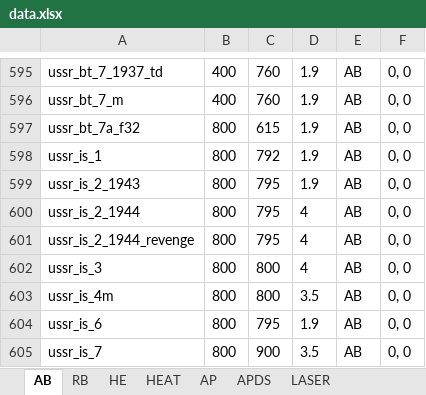
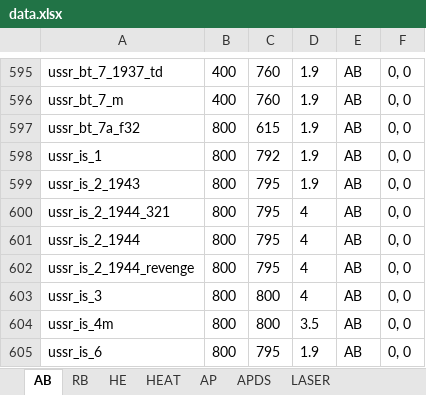
Before and after one commit to ShubbeLeontij/sightgenerator, an Excel workbook: data.xlsx, sheet AB, drawn as a sheet; only a part is shown, gaps mark what is left out; the shorter side is filled out with more unchanged rows; values as stored, in another font and other column widths than the file's, no borders; the diff names each change by its address in the sheet, - before the commit and + after, or states it on an @@ line.

```diff
--- a/data.xlsx (sheet AB)
+++ b/data.xlsx (sheet AB)
+row 600: ussr_is_2_1944_321 | 800 | 795 | 4 | AB | 0, 0
```
Also changed, not shown: sheet AP, sheet RB.
